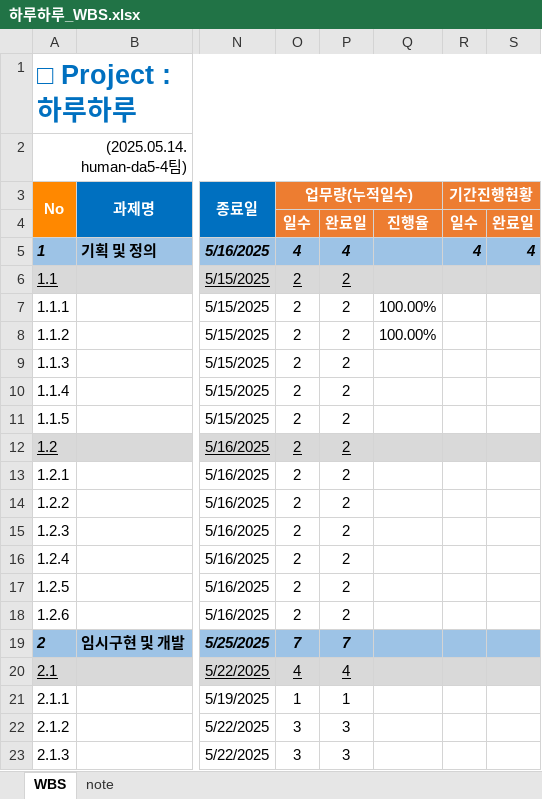
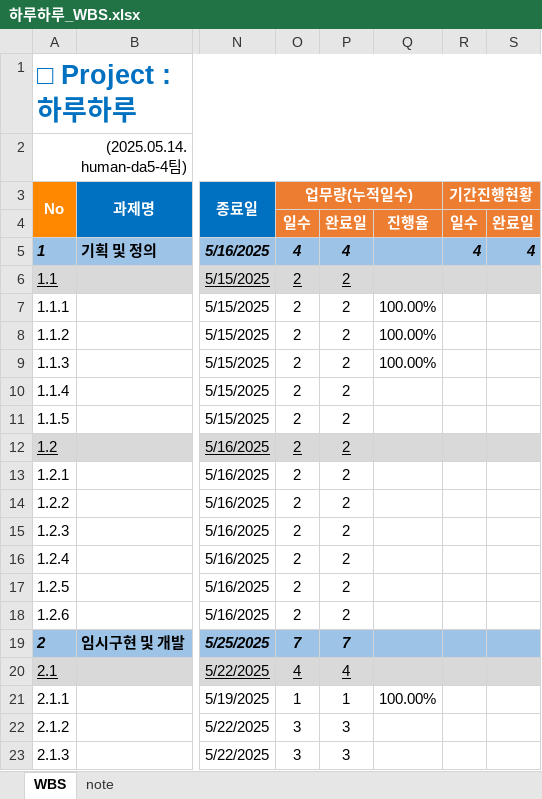
Before and after one commit to humanda5-ap-4/haruharu, an Excel workbook: docs/planning/하루하루_WBS.xlsx, sheet WBS, drawn as a sheet; only a part is shown, gaps mark what is left out; values as stored, in another font and other column widths than the file's, no borders; conditional formats not drawn; the diff names each change by its address in the sheet, - before the commit and + after, or states it on an @@ line.

```diff
--- a/docs/planning/하루하루_WBS.xlsx (sheet WBS)
+++ b/docs/planning/하루하루_WBS.xlsx (sheet WBS)
-Q9: (empty)
+Q9: 100.00%
-Q21: (empty)
+Q21: 100.00%
```
Also changed, not shown: sheet note, 19 other files.
